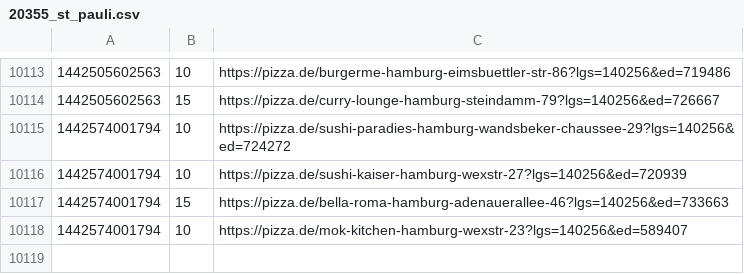
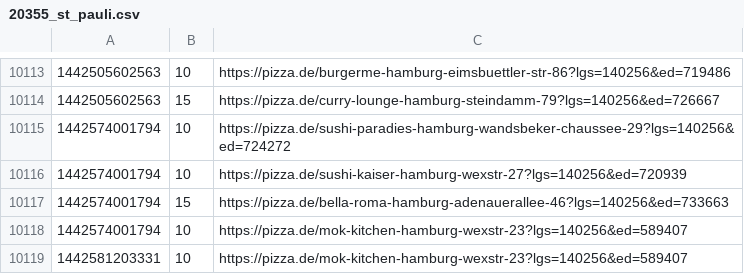
Before and after one commit to pizzadealer/data, a CSV file: 20355_st_pauli.csv, drawn as a sheet; only a part is shown, gaps mark what is left out; the diff names each change by its address in the sheet, - before the commit and + after, or states it on an @@ line.

```diff
--- a/20355_st_pauli.csv
+++ b/20355_st_pauli.csv
+row 10119: 1442581203331 | 10 | https://pizza.de/mok-kitchen-hamburg-wexstr-23?lgs=140256&ed=589407
```
Also changed, not shown: 20539_rothenburgsort.csv.
